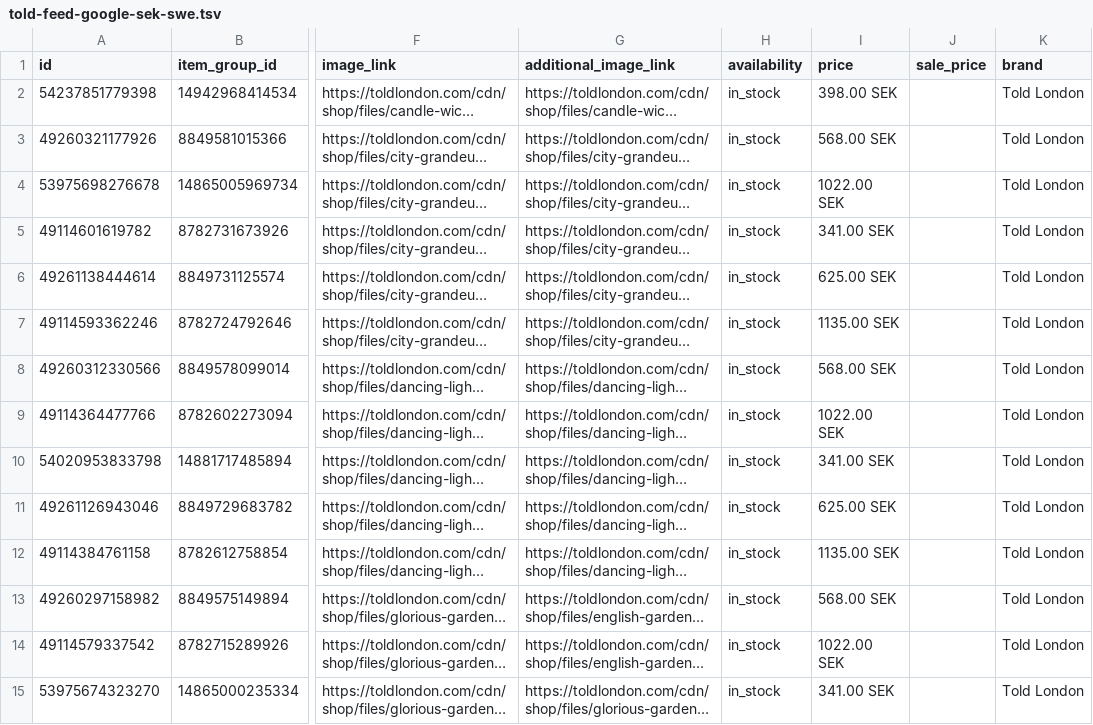
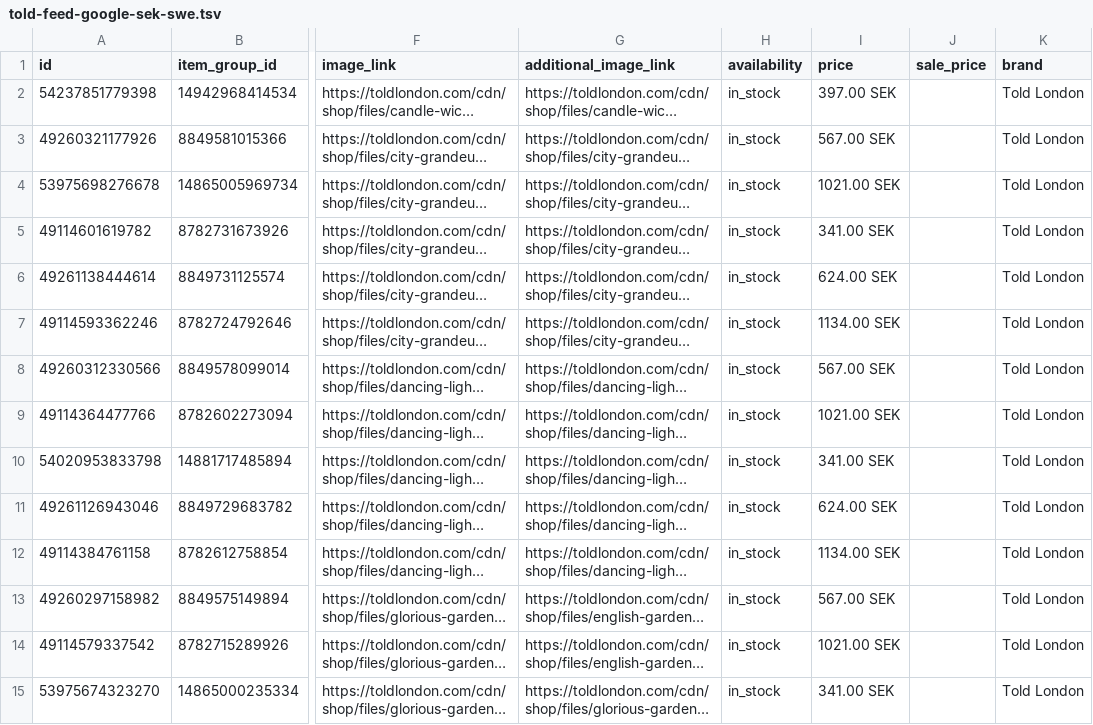
Before and after one commit to chris160977/told-london-feeds, a TSV file: told-feed-google-sek-swe.tsv, drawn as a sheet; only a part is shown, gaps mark what is left out; long unchanged cells end in …; the diff covers the shown part only; the diff names each change by its address in the sheet, - before the commit and + after, or states it on an @@ line.

```diff
--- a/told-feed-google-sek-swe.tsv
+++ b/told-feed-google-sek-swe.tsv
-I2 (price): 398.00 SEK
+I2 (price): 397.00 SEK
-I3 (price): 568.00 SEK
+I3 (price): 567.00 SEK
-I4 (price): 1022.00 SEK
+I4 (price): 1021.00 SEK
-I6 (price): 625.00 SEK
+I6 (price): 624.00 SEK
-I7 (price): 1135.00 SEK
+I7 (price): 1134.00 SEK
-I8 (price): 568.00 SEK
+I8 (price): 567.00 SEK
-I9 (price): 1022.00 SEK
+I9 (price): 1021.00 SEK
-I11 (price): 625.00 SEK
+I11 (price): 624.00 SEK
-I12 (price): 1135.00 SEK
+I12 (price): 1134.00 SEK
-I13 (price): 568.00 SEK
+I13 (price): 567.00 SEK
-I14 (price): 1022.00 SEK
+I14 (price): 1021.00 SEK
```
Also changed, not shown: 14 edited cells elsewhere in this file, told-feed-awin-nok-nor.csv, told-feed-awin-sek-swe.csv, 3 other files.
